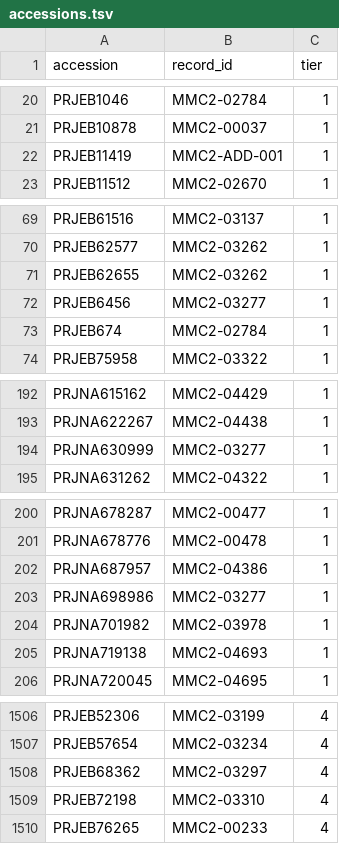
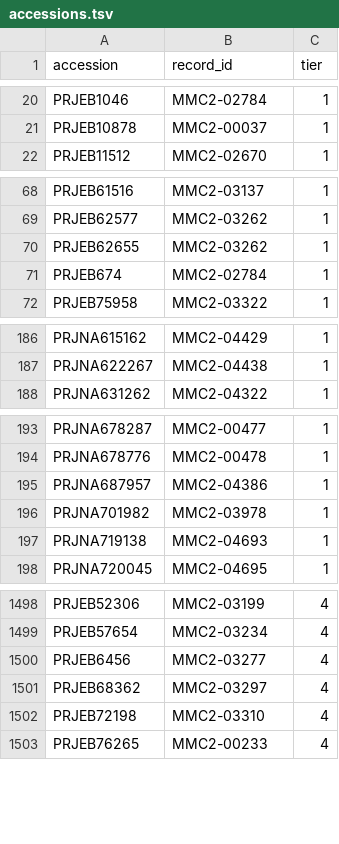
Before and after one commit to samd1993/MMC, a TSV file: data/accessions.tsv, drawn as a sheet; only a part is shown, gaps mark what is left out; removed rows and columns are numbered as before the commit, all else as after; the diff covers the shown part only; the diff names each change by its address in the sheet, - before the commit and + after, or states it on an @@ line.

```diff
--- a/data/accessions.tsv
+++ b/data/accessions.tsv
-row 22: PRJEB11419 | MMC2-ADD-001 | 1
-row 72: PRJEB6456 | MMC2-03277 | 1
-row 194: PRJNA630999 | MMC2-03277 | 1
-row 203: PRJNA698986 | MMC2-03277 | 1
+row 1500: PRJEB6456 | MMC2-03277 | 4
```
Also changed, not shown: 6 added rows and 4 removed rows elsewhere in this file, data/disease_field_map.tsv, 35 other files.
